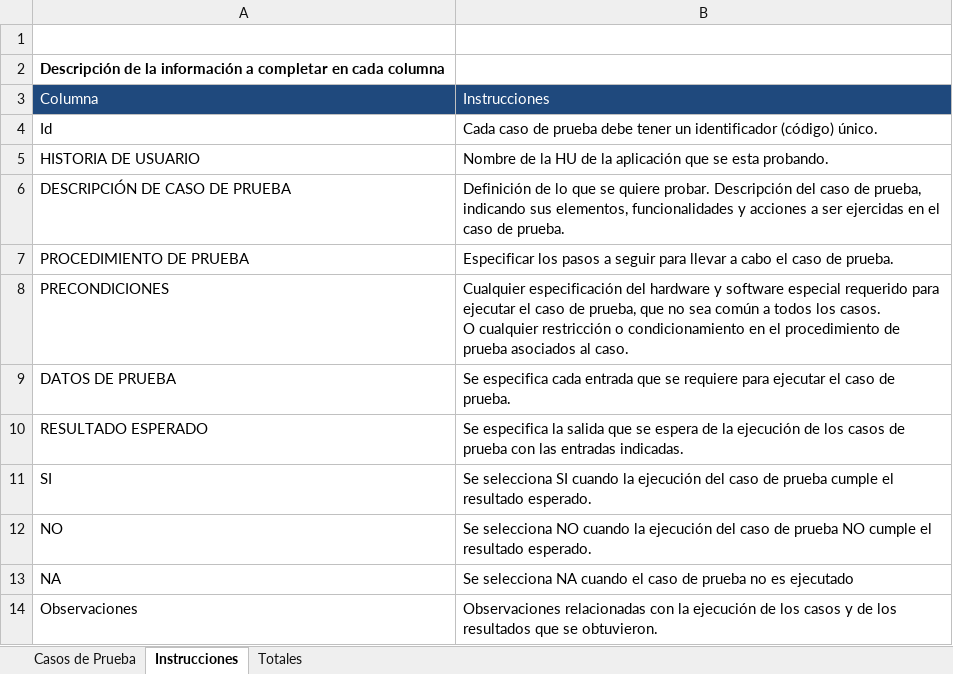
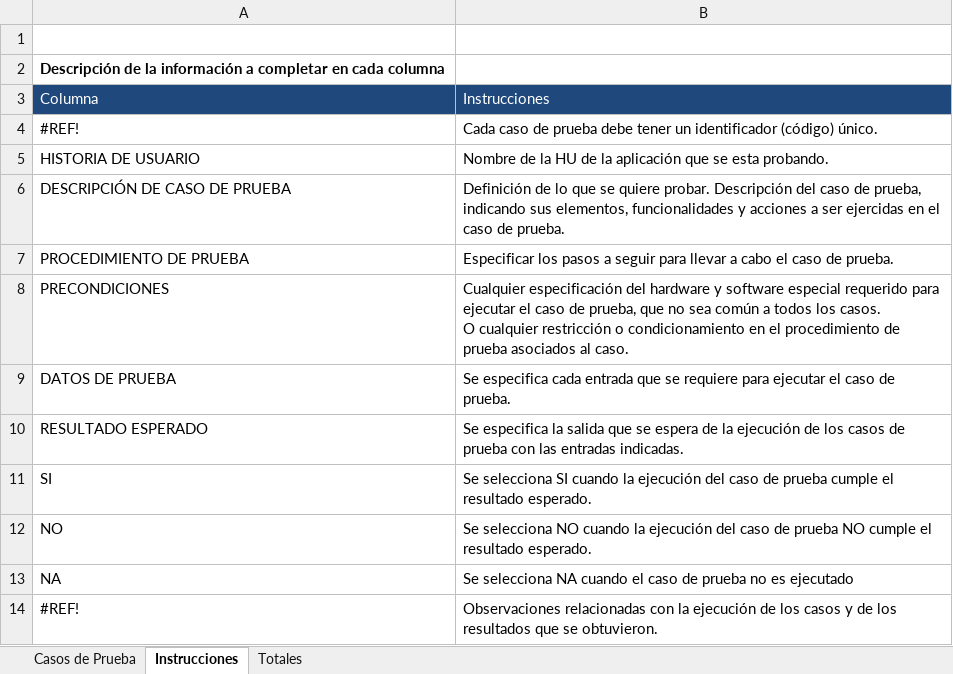
Before and after one commit to ElMaikina/utfsm-isw, an Excel workbook: Casos_de_Prueba_Template_1.xlsx, sheet Instrucciones, drawn as a sheet; values as stored, in another font and other column widths than the file's, no borders; the diff names each change by its address in the sheet, - before the commit and + after, or states it on an @@ line.

```diff
--- a/Casos_de_Prueba_Template_1.xlsx (sheet Instrucciones)
+++ b/Casos_de_Prueba_Template_1.xlsx (sheet Instrucciones)
-A4: Id
+A4: #REF!
-A14: Observaciones
+A14: #REF!
```
Also changed, not shown: sheet Casos de Prueba, sheet Totales, charts or pictures, 1 other file.
